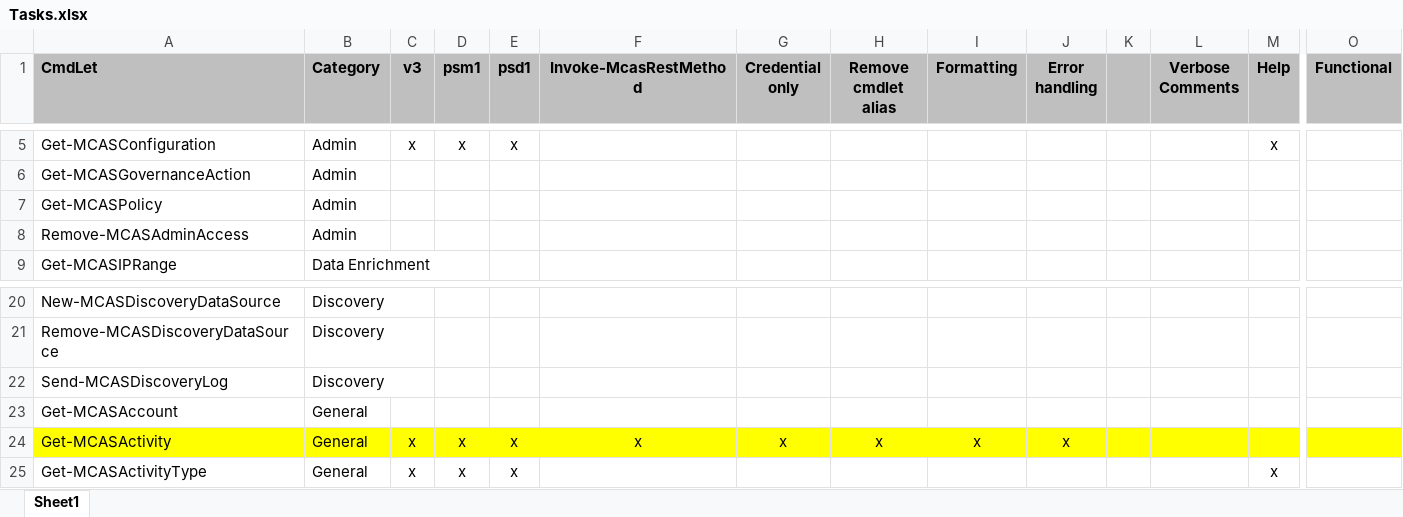
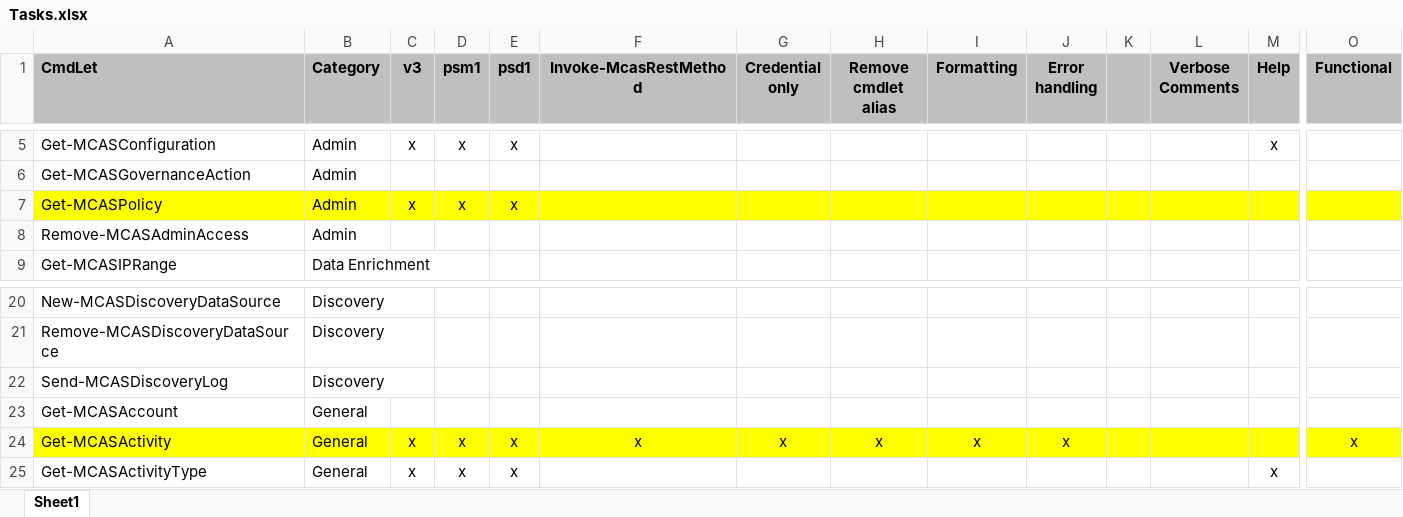
Before and after one commit to powershellshock/MCAS-Powershell, an Excel workbook: docs/Tasks.xlsx, sheet Sheet1, drawn as a sheet; only a part is shown, gaps mark what is left out; values as stored, in another font and other column widths than the file's, no borders; the diff covers the shown part only; the diff names each change by its address in the sheet, - before the commit and + after, or states it on an @@ line.

```diff
--- a/docs/Tasks.xlsx (sheet Sheet1)
+++ b/docs/Tasks.xlsx (sheet Sheet1)
-A7:O7 fill: none
+A7:O7 fill: #FFFF00
-C7 (v3): (empty)
+C7 (v3): x
-D7 (psm1): (empty)
+D7 (psm1): x
-E7 (psd1): (empty)
+E7 (psd1): x
-O24 (Functional): (empty)
+O24 (Functional): x
```
Also changed, not shown: cell formats elsewhere in this sheet, 3 other files.
